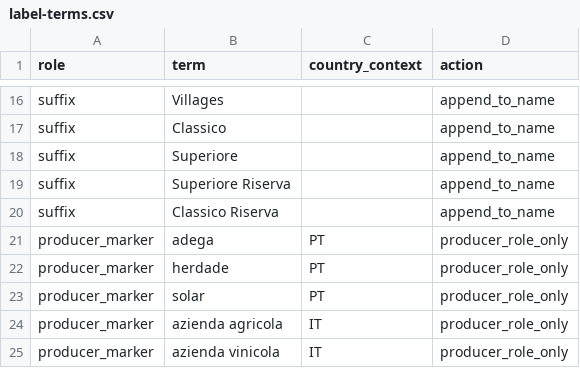
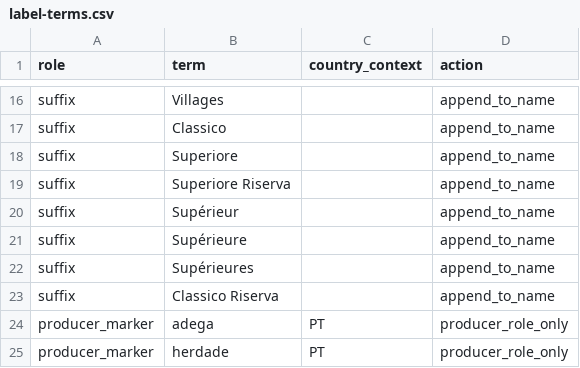
Before and after one commit to n8rtz/Wine-Manager-Android, a CSV file: data/wine-knowledge/label-terms.csv, drawn as a sheet; only a part is shown, gaps mark what is left out; the shorter side is filled out with more unchanged rows.

Commit message:
Lab v4: designation base, fragments and one level per name
Analysis of the 125-label d645b9fca7b9 run showed the extractor was not short of
readings. Of 31 wrong/missing regions, 24 never had a region hypothesis in any
finalist, and one label returned twelve finalists tied at 270.0 - half
{WINE_NAME=Grand Cru} + {COUNTRY=France}, half full geography - so four fields
went blank at once because a field is only emitted when every finalist agrees.

Rules now in Lab v4:
- WineDesignations.classificationBase resolves a classification-qualified name
  to the place it qualifies (Saint-Emilion Grand Cru -> Saint-Emilion, Bordeaux
  Superieur -> Bordeaux, Graves Superieures -> Graves). Zone-forming suffixes
  (Chianti Classico, Soave Superiore, Barolo Riserva, Beaujolais Villages) keep
  their own identity. The printed form still names the wine.
- Superieur/Superieure/Superieures added to label-terms.csv (121 -> 124 terms).
- A bare designation (GRAND CRU, DOCG, RISERVA) is never offered as a wine name.
- A single-word fragment that another engine read as the start of a longer
  overlapping line (CRUCLASS under CRU CLASSE) is never a producer or wine name.
- One place may not fill both region and subregion.
- Place repair retries the designation-stripped base, so ESSAC-LEOGNA readings
  reach the same policy.
- EvidenceRankingConfig(equivalentNames = true) so spacing/diacritic variants
  (CHATEAU ABELYCE vs CHATEAU ABELY CE) count as one answer.

VERSION = evidence-lab-v4-designation-base. PhoneCorpusRunner turns on place
repair and the single-reading resolver for the next measured run; Prod v3.0 is a
frozen baseline so its comparison row cannot move.

Level convention measured, not guessed: flattening the hierarchy would take
region from 91 correct to 35 and subregion from 82 to 48. Hierarchy stays;
docs/evidence-designation-levels.md records the basis and the remaining
reviewer-dependent cases (Toro, Dundee Hills, Margaux, Porto, Cremant d'Alsace)
for one owner decision.

Tests: 242 Python tests OK, including new tools/tests/test_evidence_selection.py
which mirrors the classification rule over the real catalog and pins the wiring.
EvidenceArchitectureChecks gains extractor-level checks for the same cases.

Co-authored-by: arena-agent <297053741+arena-agent@users.noreply.github.com>

```diff
--- a/data/wine-knowledge/label-terms.csv
+++ b/data/wine-knowledge/label-terms.csv
@@ -19,2 +19,5 @@ suffix,Superiore,,append_to_name
 suffix,Superiore Riserva,,append_to_name
+suffix,Supérieur,,append_to_name
+suffix,Supérieure,,append_to_name
+suffix,Supérieures,,append_to_name
 suffix,Classico Riserva,,append_to_name
```
Also changed, not shown: 13 other files.
